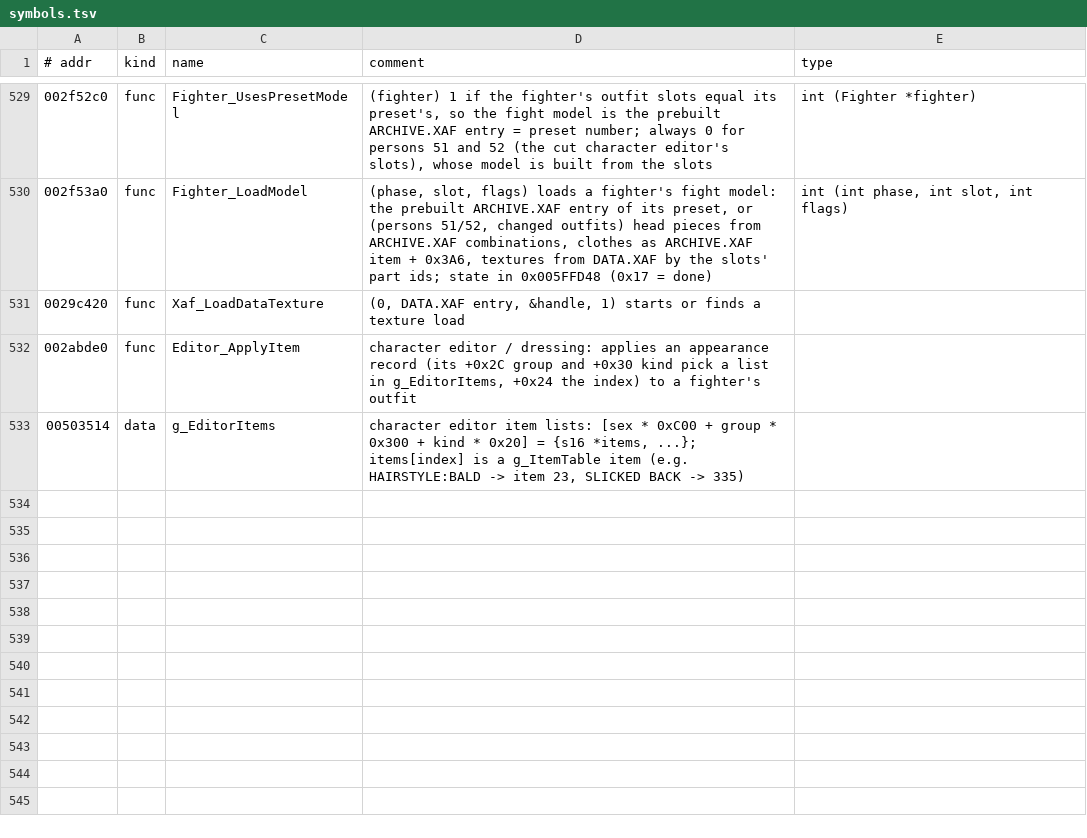
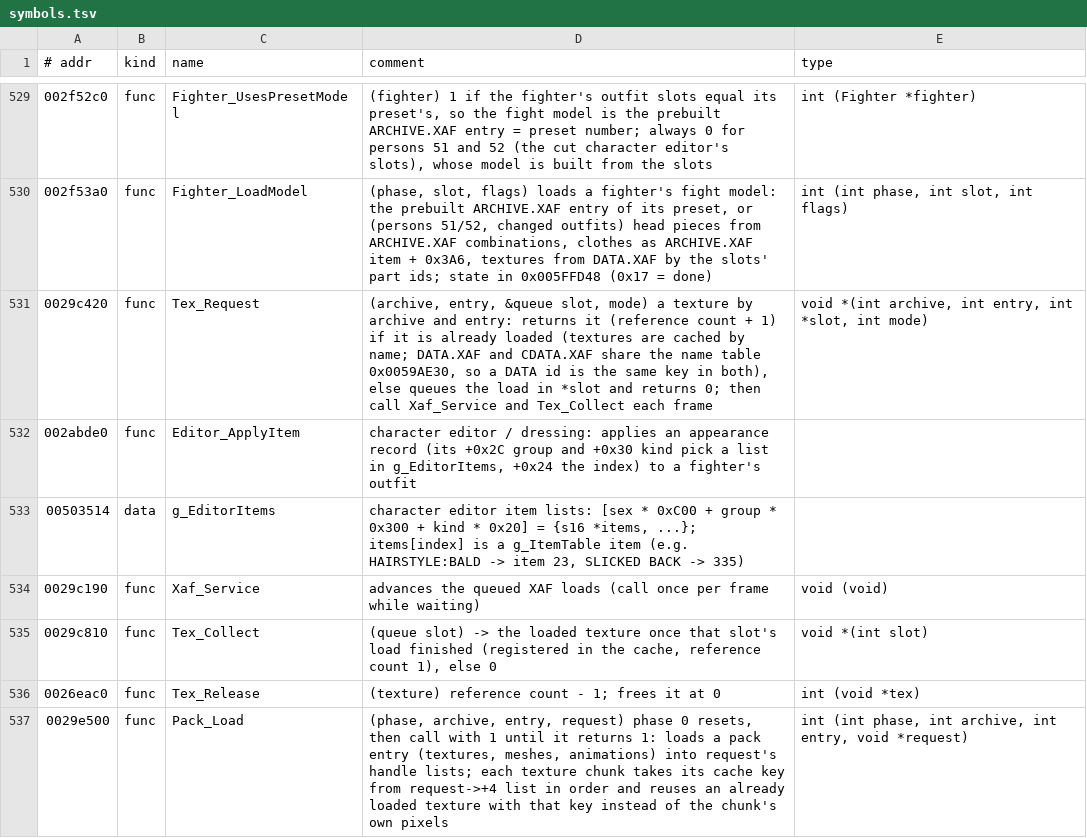
Before and after one commit to vm8127/beatdown-modkit, a TSV file: symbols/symbols.tsv, drawn as a sheet; only a part is shown, gaps mark what is left out.

```diff
--- a/symbols/symbols.tsv
+++ b/symbols/symbols.tsv
@@ -530,4 +530,8 @@
 002f53a0	func	Fighter_LoadModel	(phase, slot, flags) loads a fighter's fight model: the prebuilt ARCHIVE.XAF entry of its preset, or (persons 51/52, changed outfits) head pieces from ARCHIVE.XAF combinations, clothes as ARCHIVE.XAF item + 0x3A6, textures from DATA.XAF by the slots' part ids; state in 0x005FFD48 (0x17 = done)	int (int phase, int slot, int flags)
-0029c420	func	Xaf_LoadDataTexture	(0, DATA.XAF entry, &handle, 1) starts or finds a texture load
+0029c420	func	Tex_Request	(archive, entry, &queue slot, mode) a texture by archive and entry: returns it (reference count + 1) if it is already loaded (textures are cached by name; DATA.XAF and CDATA.XAF share the name table 0x0059AE30, so a DATA id is the same key in both), else queues the load in *slot and returns 0; then call Xaf_Service and Tex_Collect each frame	void *(int archive, int entry, int *slot, int mode)
 002abde0	func	Editor_ApplyItem	character editor / dressing: applies an appearance record (its +0x2C group and +0x30 kind pick a list in g_EditorItems, +0x24 the index) to a fighter's outfit
 00503514	data	g_EditorItems	character editor item lists: [sex * 0xC00 + group * 0x300 + kind * 0x20] = {s16 *items, ...}; items[index] is a g_ItemTable item (e.g. HAIRSTYLE:BALD -> item 23, SLICKED BACK -> 335)
+0029c190	func	Xaf_Service	advances the queued XAF loads (call once per frame while waiting)	void (void)
+0029c810	func	Tex_Collect	(queue slot) -> the loaded texture once that slot's load finished (registered in the cache, reference count 1), else 0	void *(int slot)
+0026eac0	func	Tex_Release	(texture) reference count - 1; frees it at 0	int (void *tex)
+0029e500	func	Pack_Load	(phase, archive, entry, request) phase 0 resets, then call with 1 until it returns 1: loads a pack entry (textures, meshes, animations) into request's handle lists; each texture chunk takes its cache key from request->+4 list in order and reuses an already loaded texture with that key instead of the chunk's own pixels	int (int phase, int archive, int entry, void *request)
```
Also changed, not shown: symbols/beatdown_symbols.csv, symbols/structs.tsv, 13 other files.
